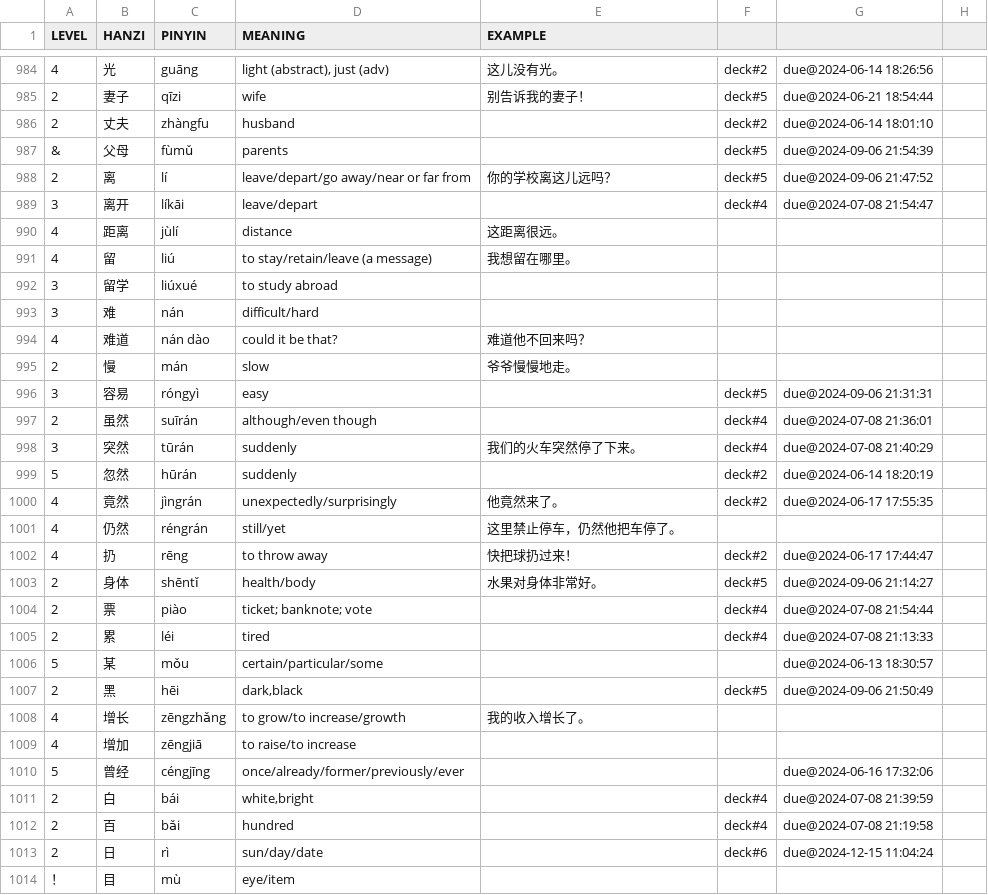
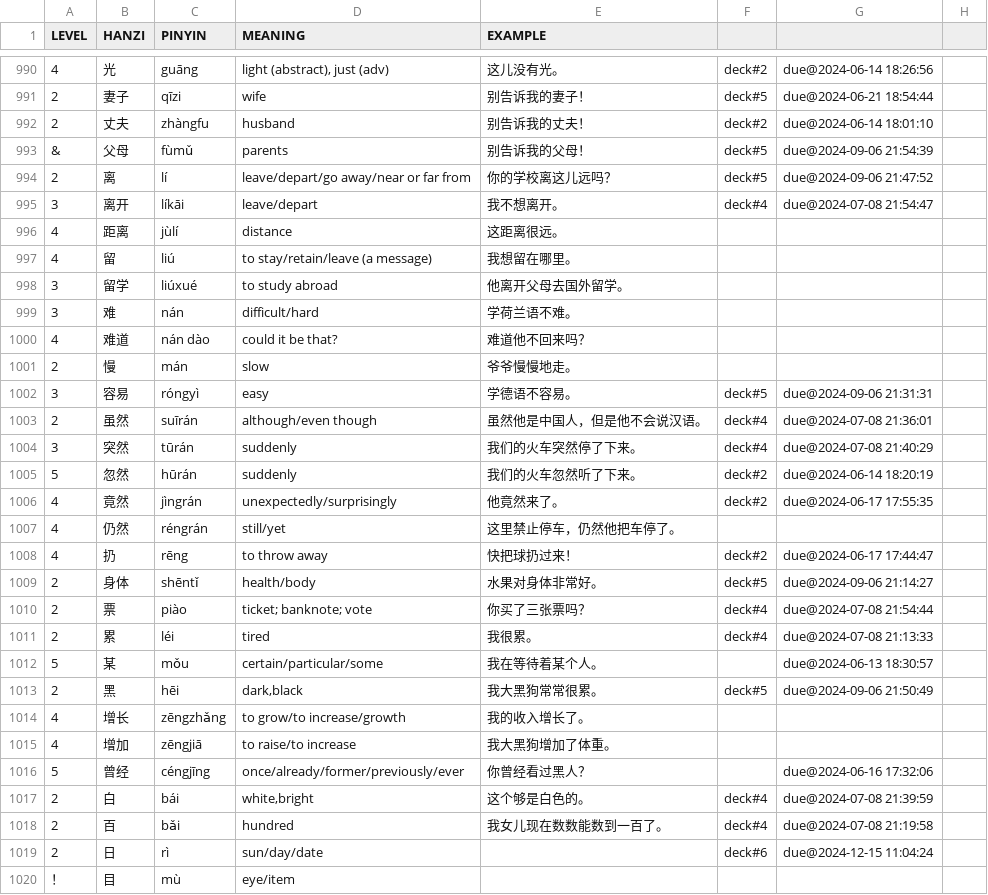
Before and after one commit to proycon/vocadata, a TSV file: zh/myorder.tsv, drawn as a sheet; only a part is shown, gaps mark what is left out; the diff covers the shown part only.

Commit message:
added many more examples and some words

```diff
--- a/zh/myorder.tsv
+++ b/zh/myorder.tsv
@@ -985,16 +991,16 @@ LEVEL	HANZI	PINYIN	MEANING	EXAMPLE
 2	妻子	qīzi	wife	别告诉我的妻子！	deck#5	due@2024-06-21 18:54:44
-2	丈夫	zhàngfu	husband		deck#2	due@2024-06-14 18:01:10
-&	父母	fùmǔ	parents		deck#5	due@2024-09-06 21:54:39
+2	丈夫	zhàngfu	husband	别告诉我的丈夫！	deck#2	due@2024-06-14 18:01:10
+&	父母	fùmǔ	parents	别告诉我的父母！	deck#5	due@2024-09-06 21:54:39
 2	离	lí	leave/depart/go away/near or far from	你的学校离这儿远吗？	deck#5	due@2024-09-06 21:47:52
-3	离开	líkāi	leave/depart		deck#4	due@2024-07-08 21:54:47
+3	离开	líkāi	leave/depart	我不想离开。	deck#4	due@2024-07-08 21:54:47
 4	距离	jùlí	distance	这距离很远。		
 4	留	liú	to stay/retain/leave (a message)	我想留在哪里。		
-3	留学	liúxué	to study abroad			
-3	难	nán	difficult/hard			
+3	留学	liúxué	to study abroad	他离开父母去国外留学。		
+3	难	nán	difficult/hard	学荷兰语不难。		
 4	难道	nán dào	could it be that?	难道他不回来吗？		
 2	慢	mán	slow	爷爷慢慢地走。		
-3	容易	róngyì	easy		deck#5	due@2024-09-06 21:31:31
-2	虽然	suīrán	although/even though		deck#4	due@2024-07-08 21:36:01
+3	容易	róngyì	easy	学德语不容易。	deck#5	due@2024-09-06 21:31:31
+2	虽然	suīrán	although/even though	虽然他是中国人，但是他不会说汉语。	deck#4	due@2024-07-08 21:36:01
 3	突然	tūrán	suddenly	我们的火车突然停了下来。	deck#4	due@2024-07-08 21:40:29
-5	忽然	hūrán	suddenly		deck#2	due@2024-06-14 18:20:19
+5	忽然	hūrán	suddenly	我们的火车忽然听了下来。	deck#2	due@2024-06-14 18:20:19
 4	竟然	jìngrán	unexpectedly/surprisingly	他竟然来了。	deck#2	due@2024-06-17 17:55:35
@@ -1003,11 +1009,11 @@ LEVEL	HANZI	PINYIN	MEANING	EXAMPLE
 2	身体	shēntǐ	health/body	水果对身体非常好。	deck#5	due@2024-09-06 21:14:27
-2	票	piào	ticket; banknote; vote		deck#4	due@2024-07-08 21:54:44
-2	累	léi	tired		deck#4	due@2024-07-08 21:13:33
-5	某	mǒu	certain/particular/some			due@2024-06-13 18:30:57
-2	黑	hēi	dark,black		deck#5	due@2024-09-06 21:50:49
+2	票	piào	ticket; banknote; vote	你买了三张票吗？	deck#4	due@2024-07-08 21:54:44
+2	累	léi	tired	我很累。	deck#4	due@2024-07-08 21:13:33
+5	某	mǒu	certain/particular/some	我在等待着某个人。		due@2024-06-13 18:30:57
+2	黑	hēi	dark,black	我大黑狗常常很累。	deck#5	due@2024-09-06 21:50:49
 4	增长	zēngzhǎng	to grow/to increase/growth	我的收入增长了。		
-4	增加	zēngjiā	to raise/to increase			
-5	曾经	céngjīng	once/already/former/previously/ever			due@2024-06-16 17:32:06
-2	白	bái	white,bright		deck#4	due@2024-07-08 21:39:59
-2	百	bǎi	hundred		deck#4	due@2024-07-08 21:19:58
+4	增加	zēngjiā	to raise/to increase	我大黑狗增加了体重。		
+5	曾经	céngjīng	once/already/former/previously/ever	你曾经看过黑人？		due@2024-06-16 17:32:06
+2	白	bái	white,bright	这个够是白色的。	deck#4	due@2024-07-08 21:39:59
+2	百	bǎi	hundred	我女儿现在数数能数到一百了。	deck#4	due@2024-07-08 21:19:58
 2	日	rì	sun/day/date		deck#6	due@2024-12-15 11:04:24
```
Also changed, not shown: 7 added rows, 2 removed rows and 113 edited cells elsewhere in this file.
